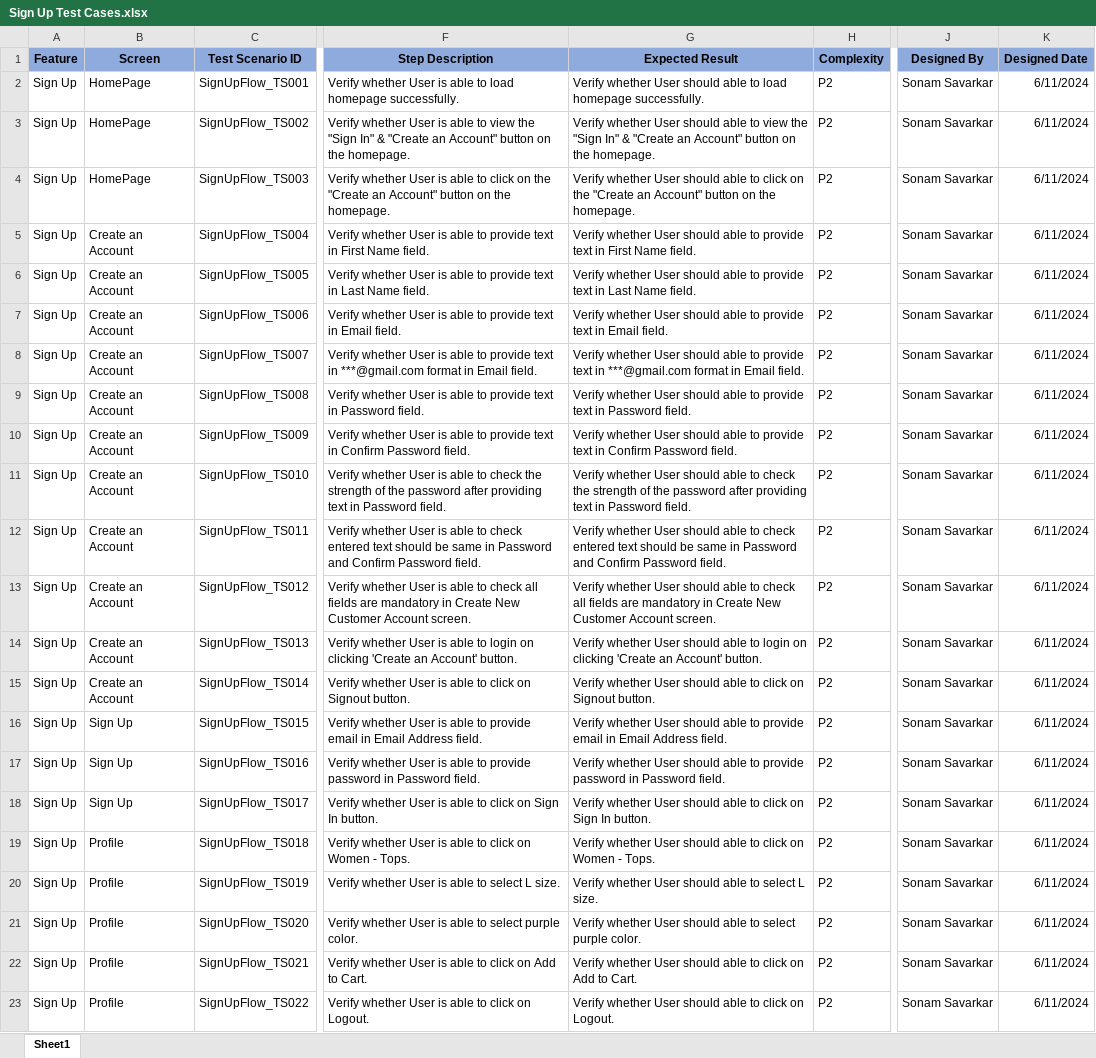
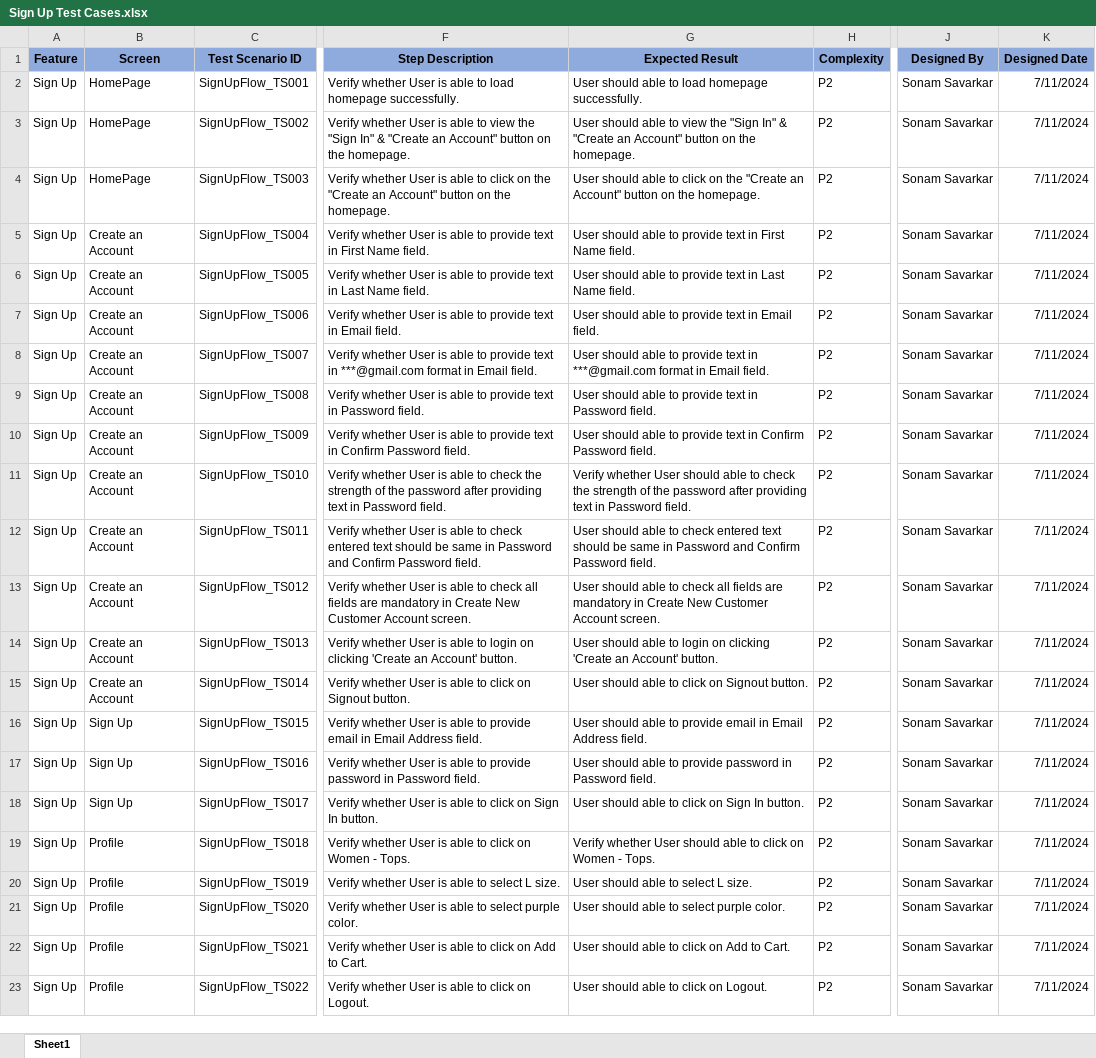
Before and after one commit to Sonam1530/CypressAss, an Excel workbook: Sign Up Test Cases.xlsx, sheet Sheet1, drawn as a sheet; only a part is shown, gaps mark what is left out; values as stored, in another font and other column widths than the file's, no borders; the diff names each change by its address in the sheet, - before the commit and + after, or states it on an @@ line.

```diff
--- a/Sign Up Test Cases.xlsx (sheet Sheet1)
+++ b/Sign Up Test Cases.xlsx (sheet Sheet1)
-G2 (Expected Result): Verify whether User should…
+G2 (Expected Result): User should…
-K2:K23 (Designed Date): 6/11/2024
+K2:K23 (Designed Date): 7/11/2024
-G3 (Expected Result): Verify whether User should…
+G3 (Expected Result): User should…
-G4 (Expected Result): Verify whether User should…
+G4 (Expected Result): User should…
-G5 (Expected Result): Verify whether User should…
+G5 (Expected Result): User should…
-G6 (Expected Result): Verify whether User should…
+G6 (Expected Result): User should…
-G7 (Expected Result): Verify whether User should…
+G7 (Expected Result): User should…
-G8 (Expected Result): Verify whether User should…
+G8 (Expected Result): User should…
-G9 (Expected Result): Verify whether User should…
+G9 (Expected Result): User should…
-G10 (Expected Result): Verify whether User should…
+G10 (Expected Result): User should…
-G12 (Expected Result): Verify whether User should…
+G12 (Expected Result): User should…
-G13 (Expected Result): Verify whether User should…
+G13 (Expected Result): User should…
-G14 (Expected Result): Verify whether User should…
+G14 (Expected Result): User should…
-G15 (Expected Result): Verify whether User should…
+G15 (Expected Result): User should…
-G16 (Expected Result): Verify whether User should…
+G16 (Expected Result): User should…
-G17 (Expected Result): Verify whether User should…
+G17 (Expected Result): User should…
-G18 (Expected Result): Verify whether User should…
+G18 (Expected Result): User should…
-G20 (Expected Result): Verify whether User should able to select L size.
+G20 (Expected Result): User should able to select L size.
-G21 (Expected Result): Verify whether User should…
+G21 (Expected Result): User should…
-G22 (Expected Result): Verify whether User should…
+G22 (Expected Result): User should…
-G23 (Expected Result): Verify whether User should able to click on Logout.
+G23 (Expected Result): User should able to click on Logout.
```
Also changed, not shown: Compose Mail Test Cases.xlsx.
